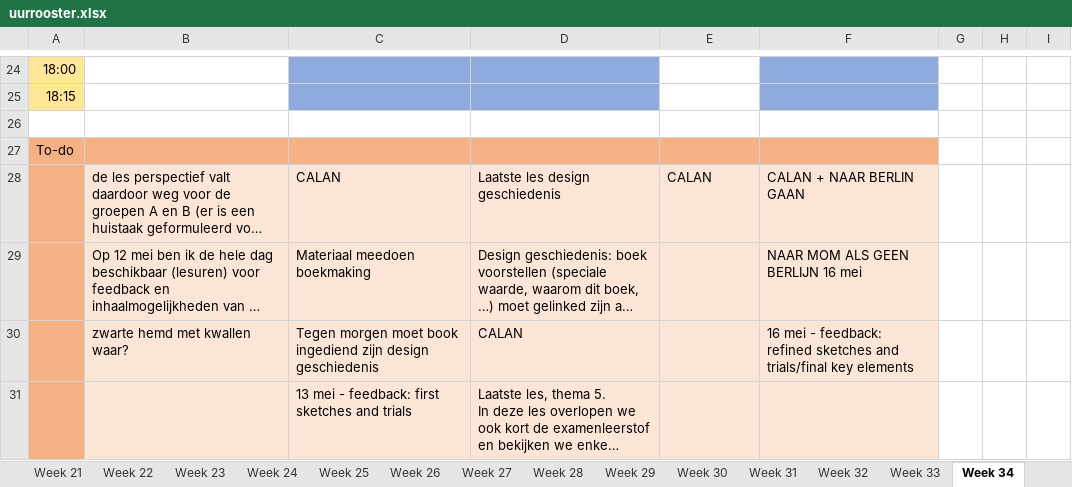
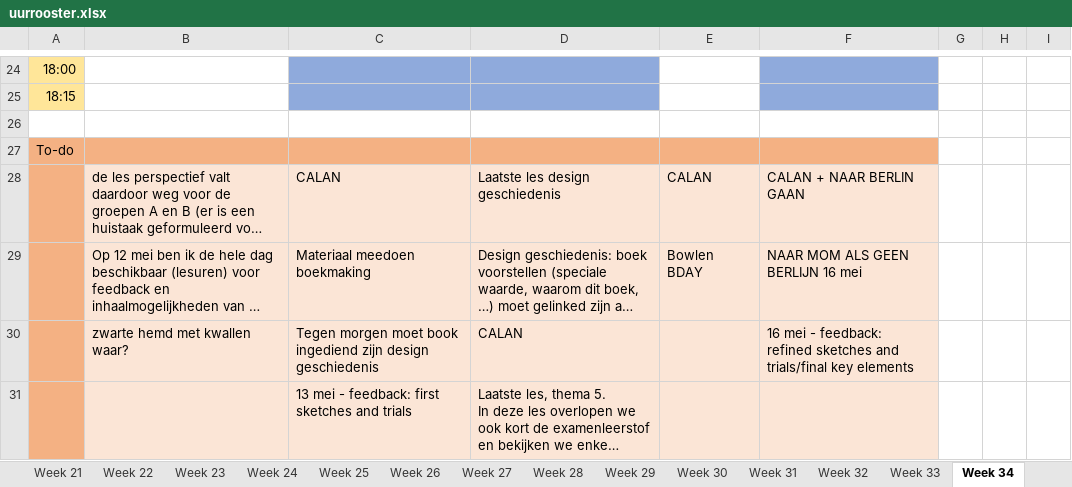
Before and after one commit to ninjahisser/LUCA-2, an Excel workbook: uurrooster.xlsx, sheet Week 34, drawn as a sheet; only a part is shown, gaps mark what is left out; long unchanged cells end in …; values as stored, in another font and other column widths than the file's, no borders; conditional formats not drawn; the diff names each change by its address in the sheet, - before the commit and + after, or states it on an @@ line.

```diff
--- a/uurrooster.xlsx (sheet Week 34)
+++ b/uurrooster.xlsx (sheet Week 34)
-E29: (empty)
+E29: Bowlen BDAY
```
Also changed, not shown: sheet Week 33, sheet Week 35, 1 other file.
